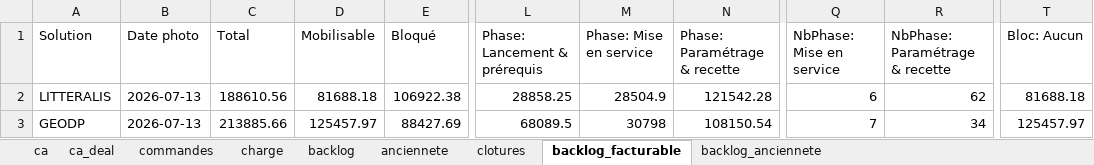
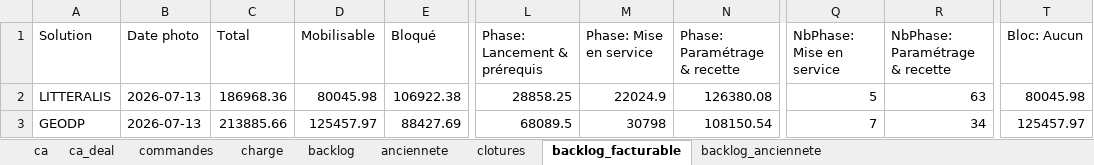
Before and after one commit to MathildePanierDelivery/jira-export, an Excel workbook: _historique.xlsx, sheet backlog_facturable, drawn as a sheet; only a part is shown, gaps mark what is left out; values as stored, in another font and other column widths than the file's, no borders; the diff names each change by its address in the sheet, - before the commit and + after, or states it on an @@ line.

```diff
--- a/_historique.xlsx (sheet backlog_facturable)
+++ b/_historique.xlsx (sheet backlog_facturable)
-C2 (Total): 188610.56
+C2 (Total): 186968.36
-D2 (Mobilisable): 81688.18
+D2 (Mobilisable): 80045.98
-M2 (Phase: Mise en service): 28504.9
+M2 (Phase: Mise en service): 22024.9
-N2 (Phase: Paramétrage & recette): 121542.28
+N2 (Phase: Paramétrage & recette): 126380.08
-Q2 (NbPhase: Mise en service): 6
+Q2 (NbPhase: Mise en service): 5
-R2 (NbPhase: Paramétrage & recette): 62
+R2 (NbPhase: Paramétrage & recette): 63
-T2 (Bloc: Aucun): 81688.18
+T2 (Bloc: Aucun): 80045.98
```
Also changed, not shown: sheet anciennete, sheet backlog, sheet backlog_anciennete, sheet ca, sheet ca_deal, jira_export_2026-07-13.xlsx, 5 other files.
